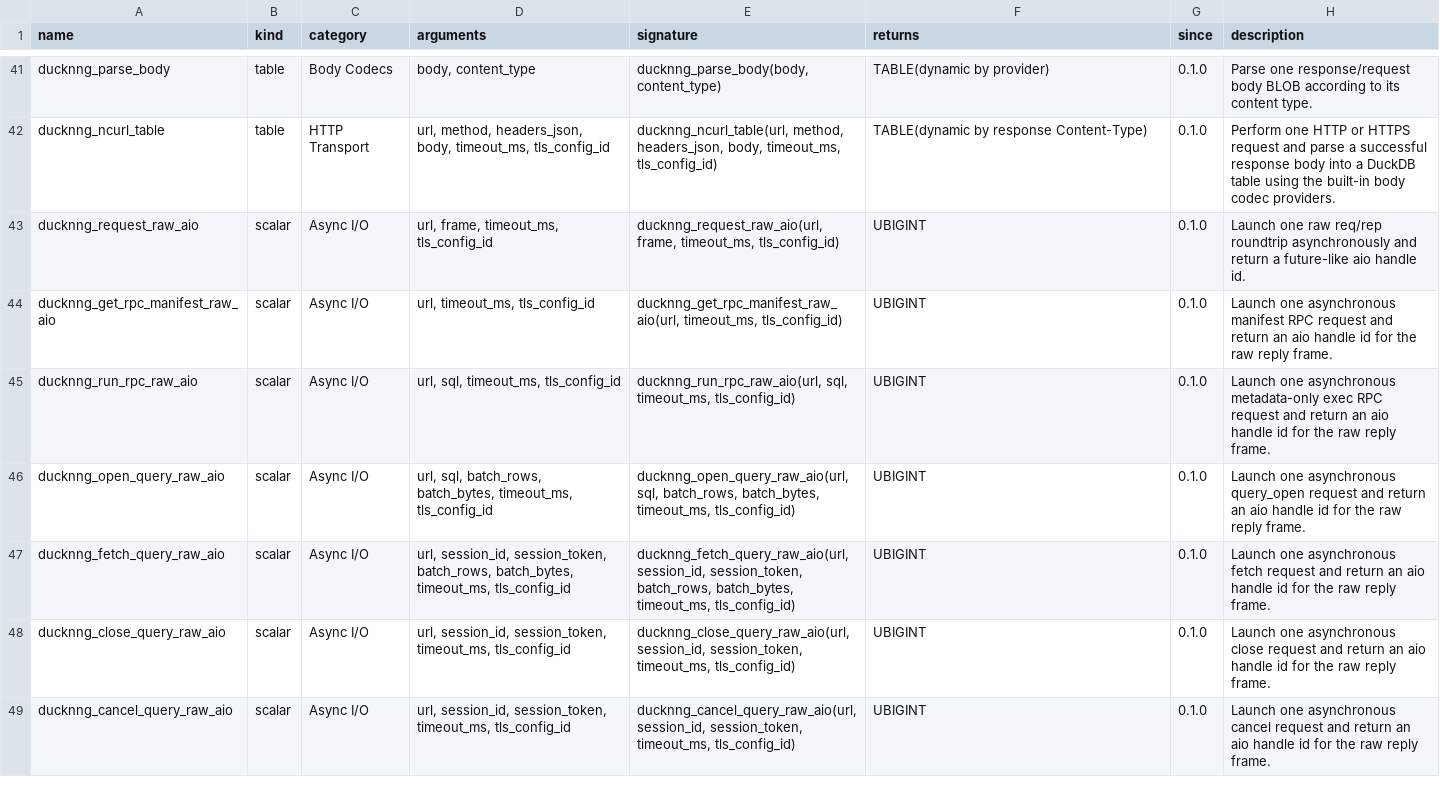
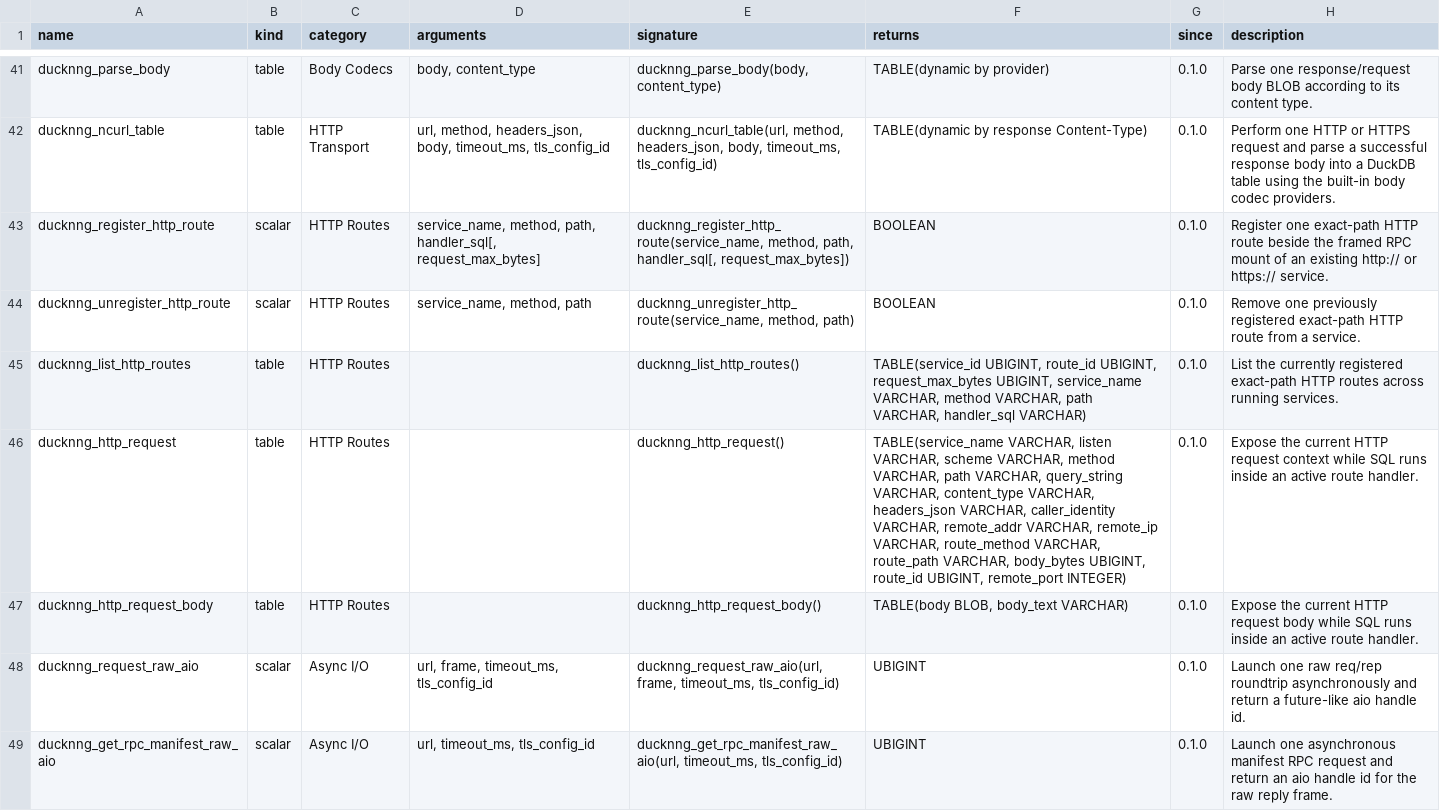
Before and after one commit to RGenomicsETL/ducknng, a TSV file: function_catalog/functions.tsv, drawn as a sheet; only a part is shown, gaps mark what is left out; the shorter side is filled out with more unchanged rows; the diff names each change by its address in the sheet, - before the commit and + after, or states it on an @@ line.

Commit message:
Land low-level HTTP routes and gateway docs

```diff
--- a/function_catalog/functions.tsv
+++ b/function_catalog/functions.tsv
+row 43: ducknng_register_http_route | scalar | HTTP Routes | service_name, method, path, handler_sql[, request_max_bytes] | ducknng_register_http_route(service_name, method, path, handler_sql[, request_max_bytes]) | BOOLEAN | 0.1.0 | Register one exact-path HTTP route beside the framed RPC mount of an existing http:// or https:// service.
+row 44: ducknng_unregister_http_route | scalar | HTTP Routes | service_name, method, path | ducknng_unregister_http_route(service_name, method, path) | BOOLEAN | 0.1.0 | Remove one previously registered exact-path HTTP route from a service.
+row 45: ducknng_list_http_routes | table | HTTP Routes |  | ducknng_list_http_routes() | TABLE(service_id UBIGINT, route_id UBIGINT, request_max_bytes UBIGINT, service_name VARCHAR, method VARCHAR, path VARCHAR, handler_sql VARCHAR) | 0.1.0 | List the currently registered exact-path HTTP routes across running services.
+row 46: ducknng_http_request | table | HTTP Routes |  | ducknng_http_request() | TABLE(service_name VARCHAR, listen VARCHAR, scheme VARCHAR, method VARCHAR, path VARCHAR, query_string VARCHAR, content_type VARCHAR, headers_json VARCHAR, caller_identity VARCHAR, remote_addr VARCHAR, remote_ip VARCHAR, route_method VARCHAR, route_path VARCHAR, body_bytes UBIGINT, route_id UBIGINT, remote_port INTEGER) | 0.1.0 | Expose the current HTTP request context while SQL runs inside an active route handler.
+row 47: ducknng_http_request_body | table | HTTP Routes |  | ducknng_http_request_body() | TABLE(body BLOB, body_text VARCHAR) | 0.1.0 | Expose the current HTTP request body while SQL runs inside an active route handler.
```
Also changed, not shown: 27 other files.
